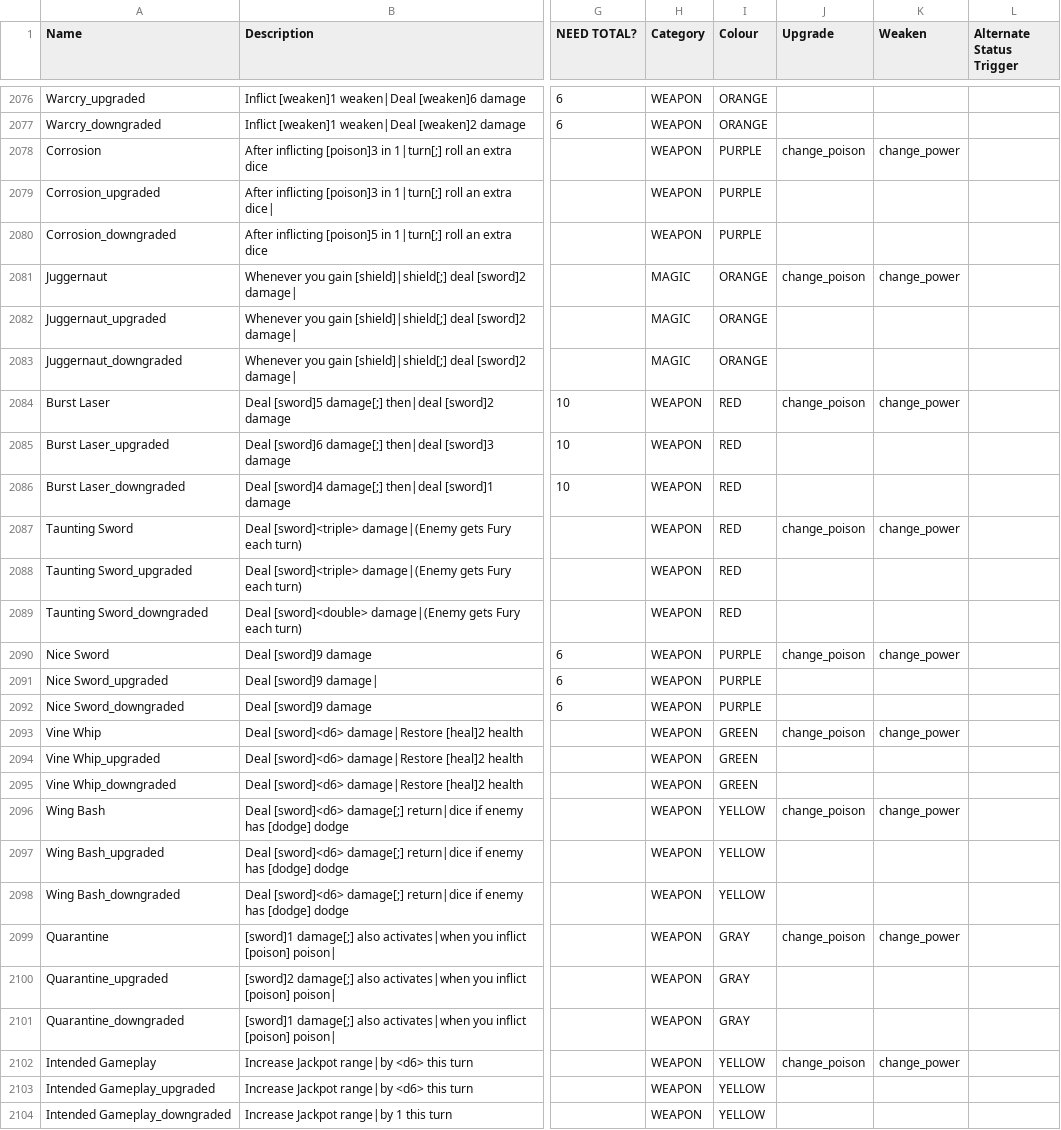
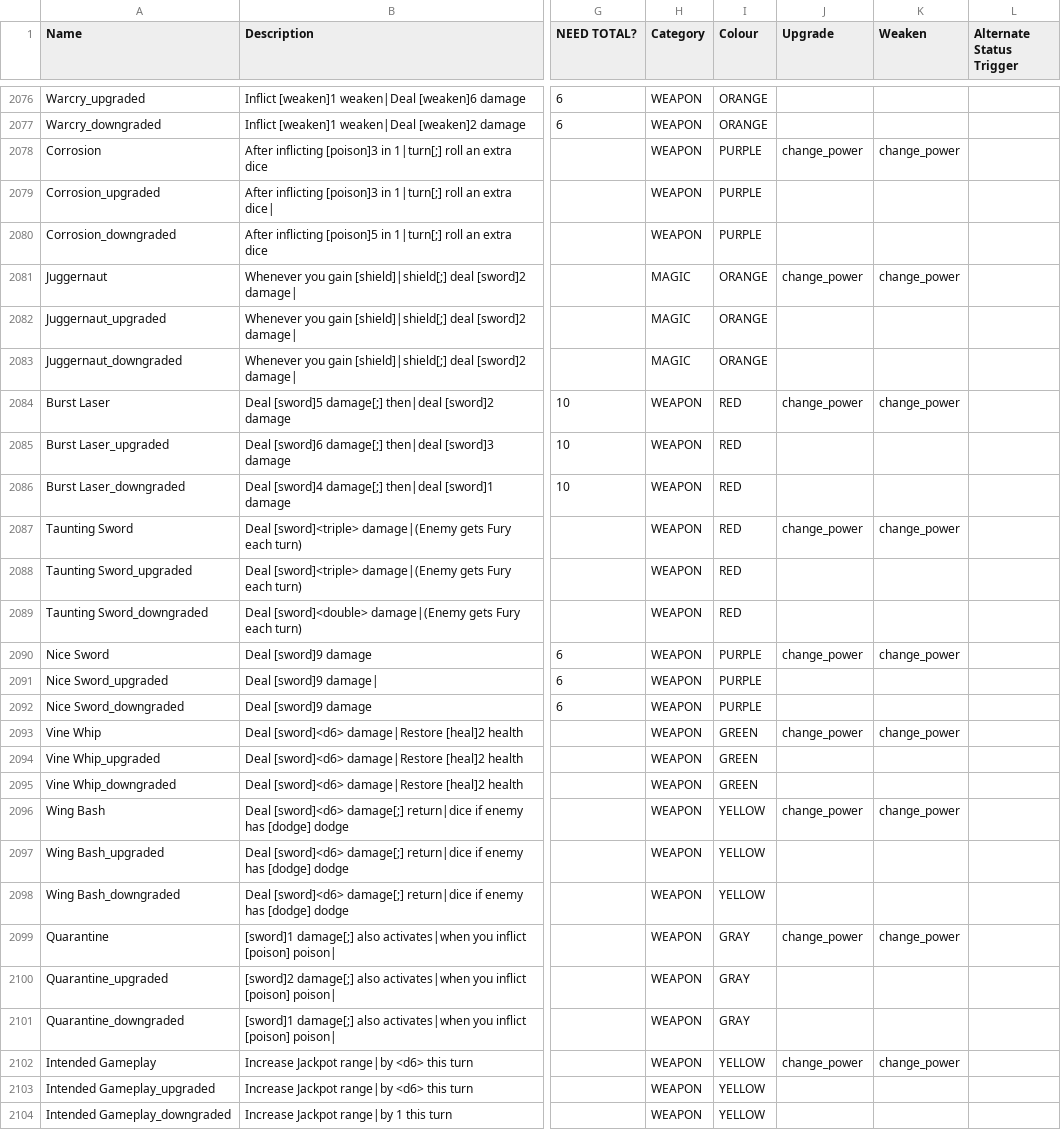
Before and after one commit to JuniorUdale/MoreFluff, a CSV file: _append/data/text/equipment.csv, drawn as a sheet; only a part is shown, gaps mark what is left out; the diff covers the shown part only; the diff names each change by its address in the sheet, - before the commit and + after, or states it on an @@ line.

```diff
--- a/_append/data/text/equipment.csv
+++ b/_append/data/text/equipment.csv
-J2078 (Upgrade): change_poison
+J2078 (Upgrade): change_power
-J2081 (Upgrade): change_poison
+J2081 (Upgrade): change_power
-J2084 (Upgrade): change_poison
+J2084 (Upgrade): change_power
-J2087 (Upgrade): change_poison
+J2087 (Upgrade): change_power
-J2090 (Upgrade): change_poison
+J2090 (Upgrade): change_power
-J2093 (Upgrade): change_poison
+J2093 (Upgrade): change_power
-J2096 (Upgrade): change_poison
+J2096 (Upgrade): change_power
-J2099 (Upgrade): change_poison
+J2099 (Upgrade): change_power
-J2102 (Upgrade): change_poison
+J2102 (Upgrade): change_power
```
Also changed, not shown: 17 edited cells elsewhere in this file, 1 other file.
